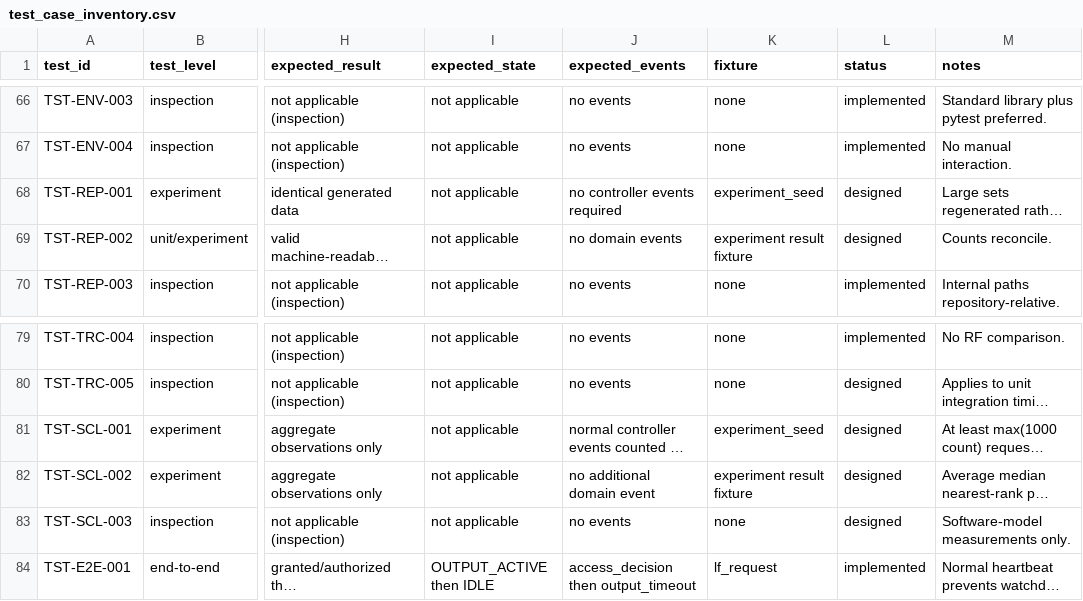
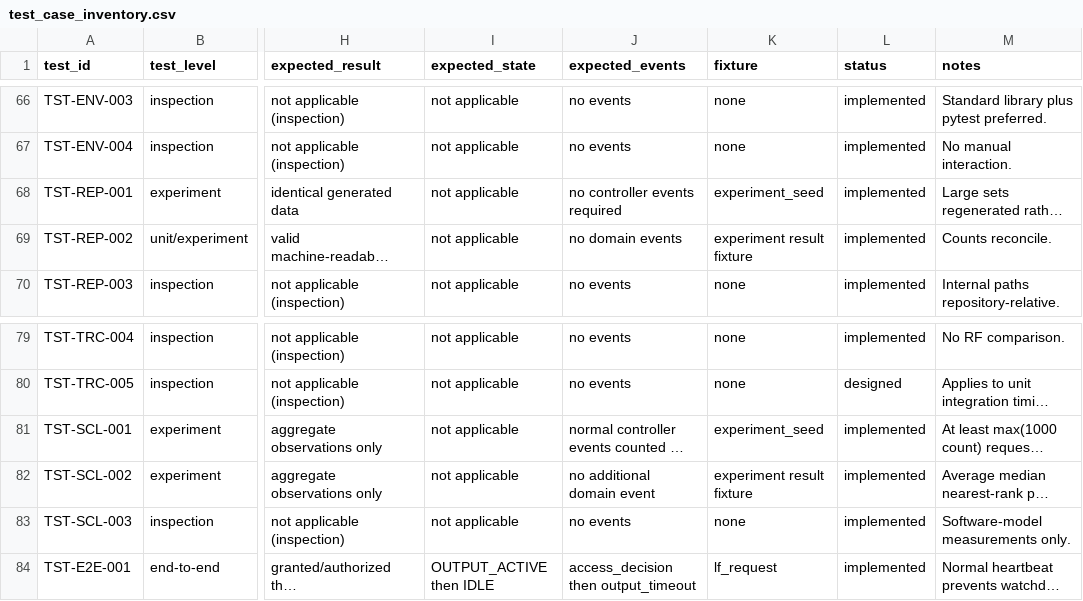
Before and after one commit to BarShtainv/EEEProjectElevator, a CSV file: docs/test_case_inventory.csv, drawn as a sheet; only a part is shown, gaps mark what is left out; long unchanged cells end in …; the diff names each change by its address in the sheet, - before the commit and + after, or states it on an @@ line.

Commit message:
Step_6.10R2

```diff
--- a/docs/test_case_inventory.csv
+++ b/docs/test_case_inventory.csv
-L68:L69 (status): designed
+L68:L69 (status): implemented
-L81:L83 (status): designed
+L81:L83 (status): implemented
```
Also changed, not shown: 5 other files.
